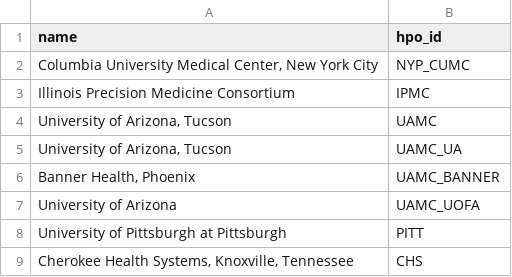
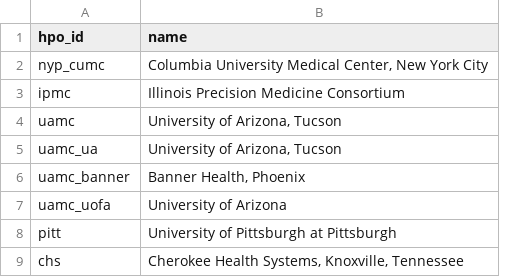
Before and after one commit to all-of-us/curation, a CSV file: resources/hpo.csv, drawn as a sheet; only a part is shown; removed rows and columns are numbered as before the commit, all else as after; the diff names each change by its address in the sheet, - before the commit and + after, or states it on an @@ line.

Commit message:
Lowercase hpo_id, switch columns in hpo.csv

```diff
--- a/resources/hpo.csv
+++ b/resources/hpo.csv
+column A (hpo_id), rows 2-9: nyp_cumc | ipmc | uamc | uamc_ua | uamc_banner | uamc_uofa | pitt | chs
-column B (hpo_id), rows 2-9: NYP_CUMC | IPMC | UAMC | UAMC_UA | UAMC_BANNER | UAMC_UOFA | PITT | CHS
```
